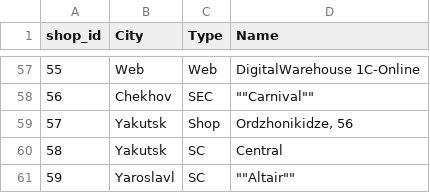
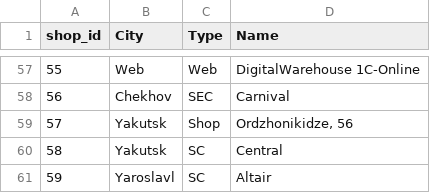
Before and after one commit to kazimanil/predict-future-sales, a CSV file: data/shops-translated.csv, drawn as a sheet; only a part is shown, gaps mark what is left out; the diff covers the shown part only.

```diff
--- a/data/shops-translated.csv
+++ b/data/shops-translated.csv
@@ -57,5 +57,5 @@ shop_id,City,Type,Name
 55,Web,Web,DigitalWarehouse 1C-Online
-56,Chekhov,SEC,"""""Carnival"""""
+56,Chekhov,SEC,"Carnival"
 57,Yakutsk,Shop,"Ordzhonikidze, 56"
 58,Yakutsk,SC,Central
-59,Yaroslavl,SC,"""""Altair"""""
+59,Yaroslavl,SC,"Altair"
```
Also changed, not shown: 49 edited cells elsewhere in this file.
